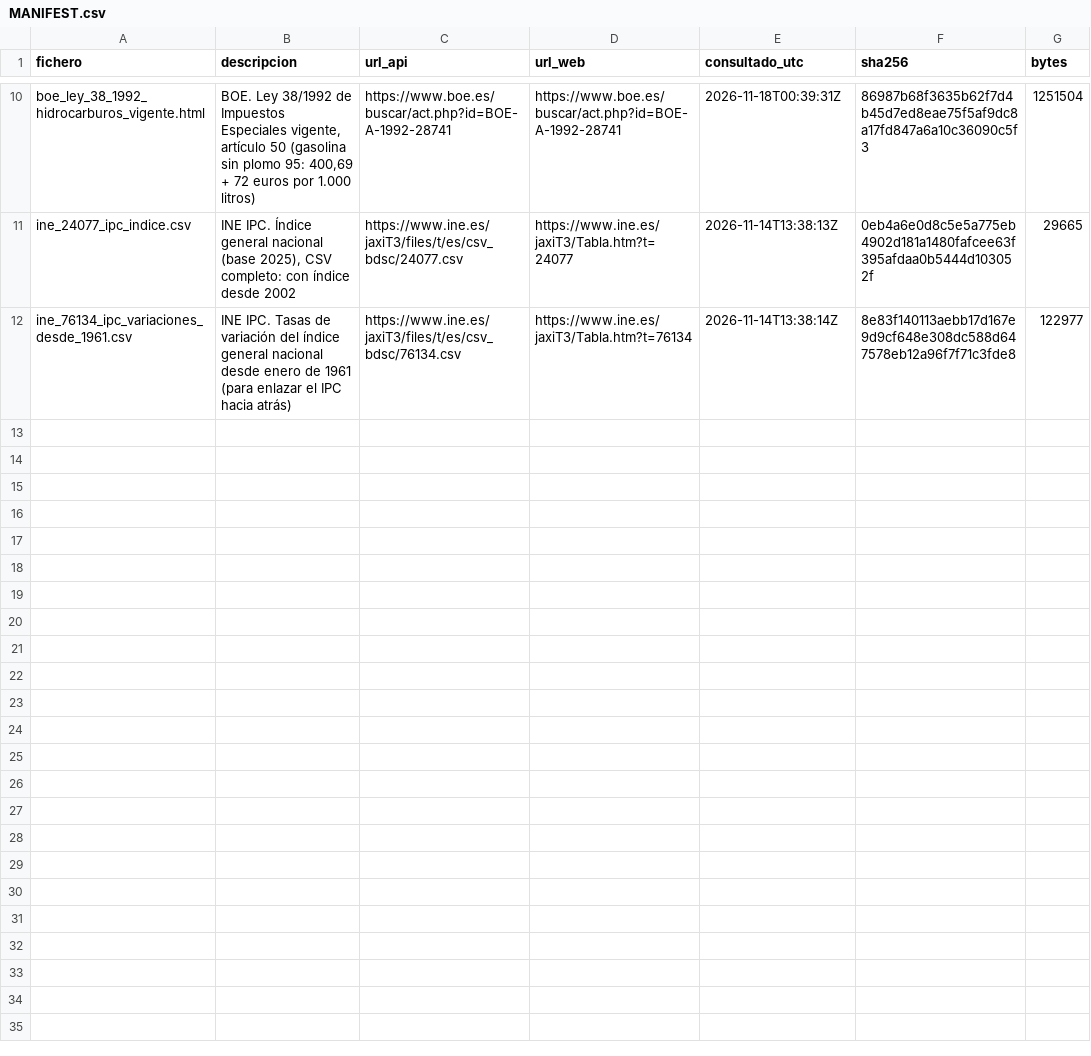
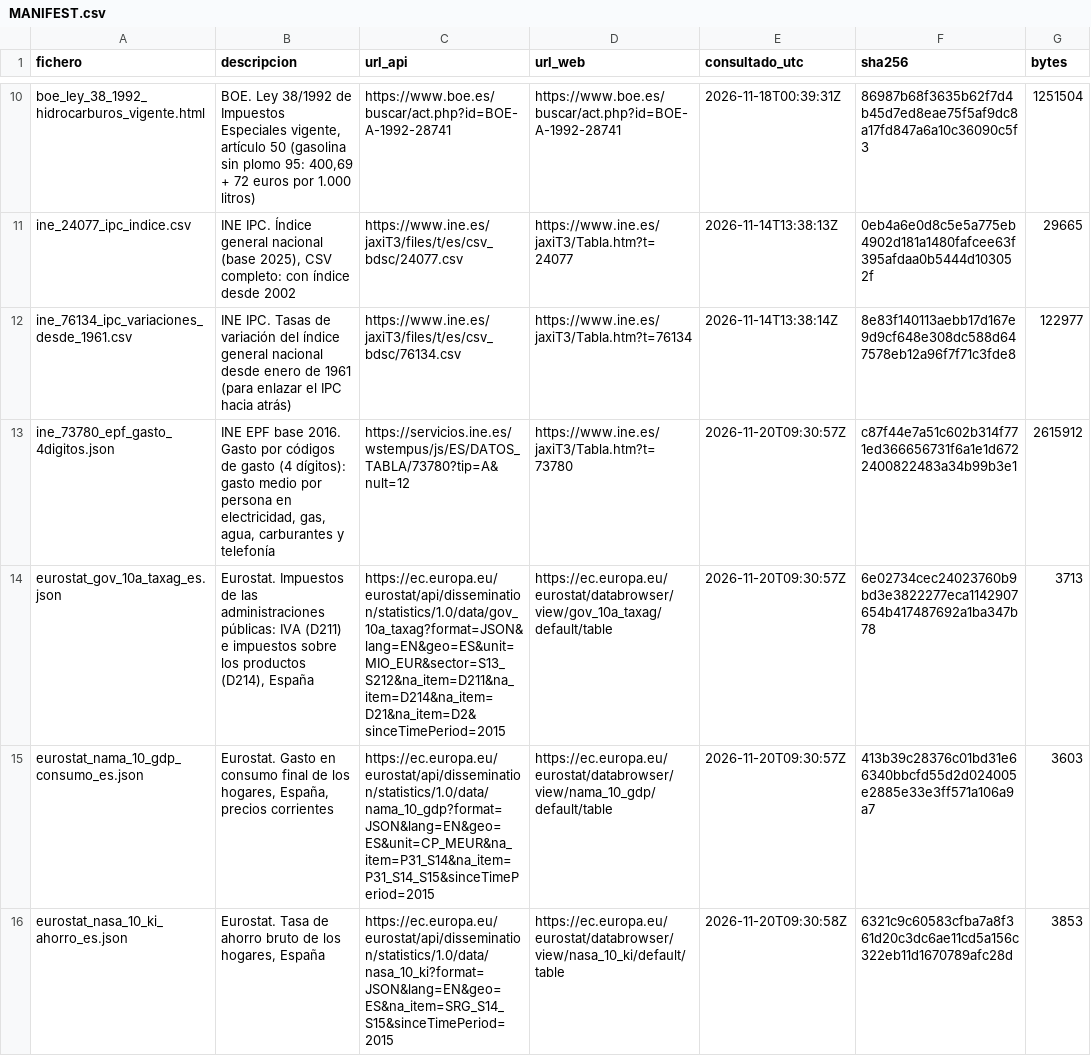
Before and after one commit to brunomarcial-eng/VideosEspa-a, a CSV file: archive/t9/datos-crudos/MANIFEST.csv, drawn as a sheet; only a part is shown, gaps mark what is left out.

```diff
--- a/archive/t9/datos-crudos/MANIFEST.csv
+++ b/archive/t9/datos-crudos/MANIFEST.csv
@@ -12 +12,5 @@ ine_24077_ipc_indice.csv,"INE IPC. Índice general nacional (base 2025), CSV com
 ine_76134_ipc_variaciones_desde_1961.csv,INE IPC. Tasas de variación del índice general nacional desde enero de 1961 (para enlazar el IPC hacia atrás),https://www.ine.es/jaxiT3/files/t/es/csv_bdsc/76134.csv,https://www.ine.es/jaxiT3/Tabla.htm?t=76134,2026-11-14T13:38:14Z,8e83f140113aebb17d167e9d9cf648e308dc588d647578eb12a96f7f71c3fde8,122977
+ine_73780_epf_gasto_4digitos.json,"INE EPF base 2016. Gasto por códigos de gasto (4 dígitos): gasto medio por persona en electricidad, gas, agua, carburantes y telefonía",https://servicios.ine.es/wstempus/js/ES/DATOS_TABLA/73780?tip=A&nult=12,https://www.ine.es/jaxiT3/Tabla.htm?t=73780,2026-11-20T09:30:57Z,c87f44e7a51c602b314f771ed366656731f6a1e1d6722400822483a34b99b3e1,2615912
+eurostat_gov_10a_taxag_es.json,"Eurostat. Impuestos de las administraciones públicas: IVA (D211) e impuestos sobre los productos (D214), España",https://ec.europa.eu/eurostat/api/dissemination/statistics/1.0/data/gov_10a_taxag?format=JSON&lang=EN&geo=ES&unit=MIO_EUR&sector=S13_S212&na_item=D211&na_item=D214&na_item=D21&na_item=D2&sinceTimePeriod=2015,https://ec.europa.eu/eurostat/databrowser/view/gov_10a_taxag/default/table,2026-11-20T09:30:57Z,6e02734cec24023760b9bd3e3822277eca1142907654b417487692a1ba347b78,3713
+eurostat_nama_10_gdp_consumo_es.json,"Eurostat. Gasto en consumo final de los hogares, España, precios corrientes",https://ec.europa.eu/eurostat/api/dissemination/statistics/1.0/data/nama_10_gdp?format=JSON&lang=EN&geo=ES&unit=CP_MEUR&na_item=P31_S14&na_item=P31_S14_S15&sinceTimePeriod=2015,https://ec.europa.eu/eurostat/databrowser/view/nama_10_gdp/default/table,2026-11-20T09:30:57Z,413b39c28376c01bd31e66340bbcfd55d2d024005e2885e33e3ff571a106a9a7,3603
+eurostat_nasa_10_ki_ahorro_es.json,"Eurostat. Tasa de ahorro bruto de los hogares, España",https://ec.europa.eu/eurostat/api/dissemination/statistics/1.0/data/nasa_10_ki?format=JSON&lang=EN&geo=ES&na_item=SRG_S14_S15&sinceTimePeriod=2015,https://ec.europa.eu/eurostat/databrowser/view/nasa_10_ki/default/table,2026-11-20T09:30:58Z,6321c9c60583cfba7a8f361d20c3dc6ae11cd5a156c322eb11d1670789afc28d,3853
```
Also changed, not shown: data/raw/MANIFEST.csv, 37 other files.
